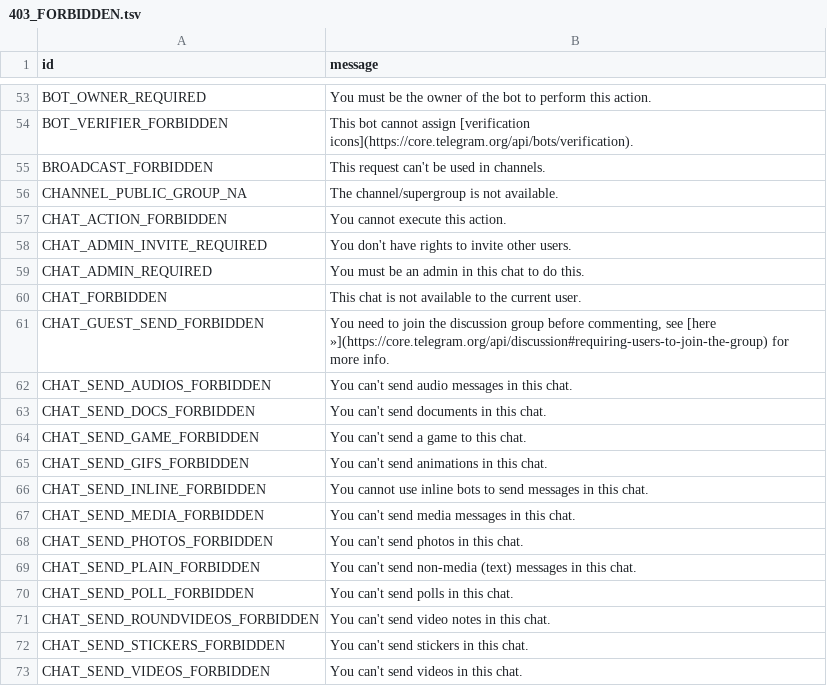
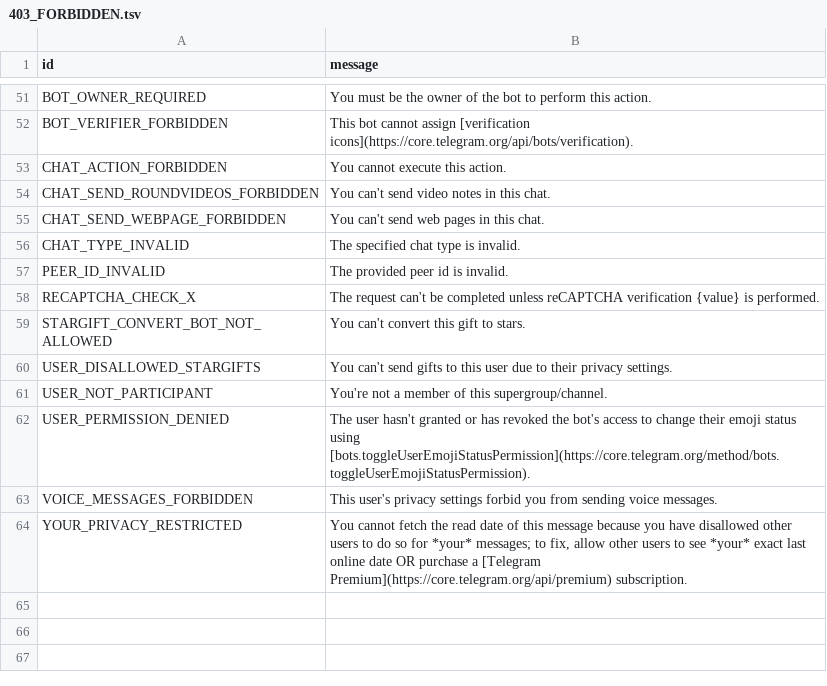
Before and after one commit to abirxdhack/irenogram, a TSV file: compiler/errors/source/403_FORBIDDEN.tsv, drawn as a sheet; only a part is shown, gaps mark what is left out; the shorter side is filled out with more unchanged rows; the diff covers the shown part only; the diff names each change by its address in the sheet, - before the commit and + after, or states it on an @@ line.

Commit message:
Update 403_FORBIDDEN.tsv

```diff
--- a/compiler/errors/source/403_FORBIDDEN.tsv
+++ b/compiler/errors/source/403_FORBIDDEN.tsv
-row 55: BROADCAST_FORBIDDEN | This request can't be used in channels.
-row 56: CHANNEL_PUBLIC_GROUP_NA | The channel/supergroup is not available.
-row 58: CHAT_ADMIN_INVITE_REQUIRED | You don't have rights to invite other users.
-row 59: CHAT_ADMIN_REQUIRED | You must be an admin in this chat to do this.
-row 60: CHAT_FORBIDDEN | This chat is not available to the current user.
-row 61: CHAT_GUEST_SEND_FORBIDDEN | You need to join the discussion group before commenting, see [here »](https://core.telegram.org/api/discussion#requiring-users-to-join-the-group) for more info.
-row 62: CHAT_SEND_AUDIOS_FORBIDDEN | You can't send audio messages in this chat.
-row 63: CHAT_SEND_DOCS_FORBIDDEN | You can't send documents in this chat.
-row 64: CHAT_SEND_GAME_FORBIDDEN | You can't send a game to this chat.
-row 65: CHAT_SEND_GIFS_FORBIDDEN | You can't send animations in this chat.
-row 66: CHAT_SEND_INLINE_FORBIDDEN | You cannot use inline bots to send messages in this chat.
-row 67: CHAT_SEND_MEDIA_FORBIDDEN | You can't send media messages in this chat.
-row 68: CHAT_SEND_PHOTOS_FORBIDDEN | You can't send photos in this chat.
-row 69: CHAT_SEND_PLAIN_FORBIDDEN | You can't send non-media (text) messages in this chat.
-row 70: CHAT_SEND_POLL_FORBIDDEN | You can't send polls in this chat.
-row 72: CHAT_SEND_STICKERS_FORBIDDEN | You can't send stickers in this chat.
-row 73: CHAT_SEND_VIDEOS_FORBIDDEN | You can't send videos in this chat.
```
Also changed, not shown: 29 removed rows elsewhere in this file.
